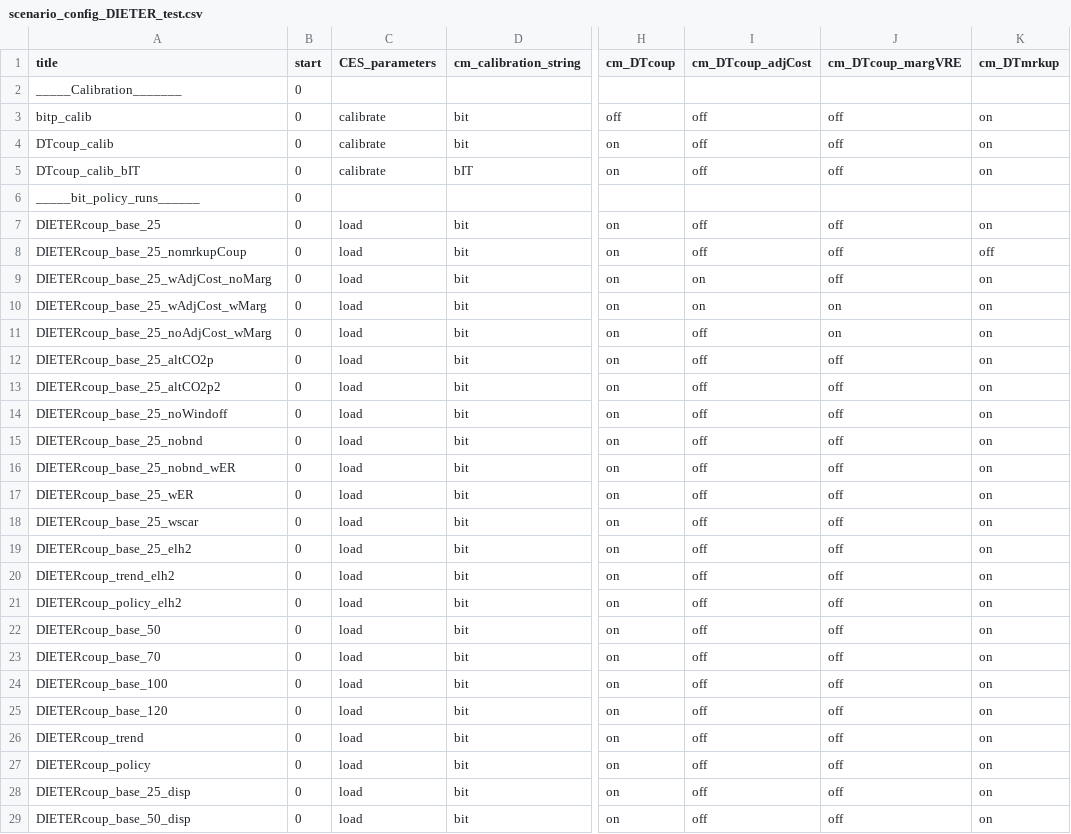
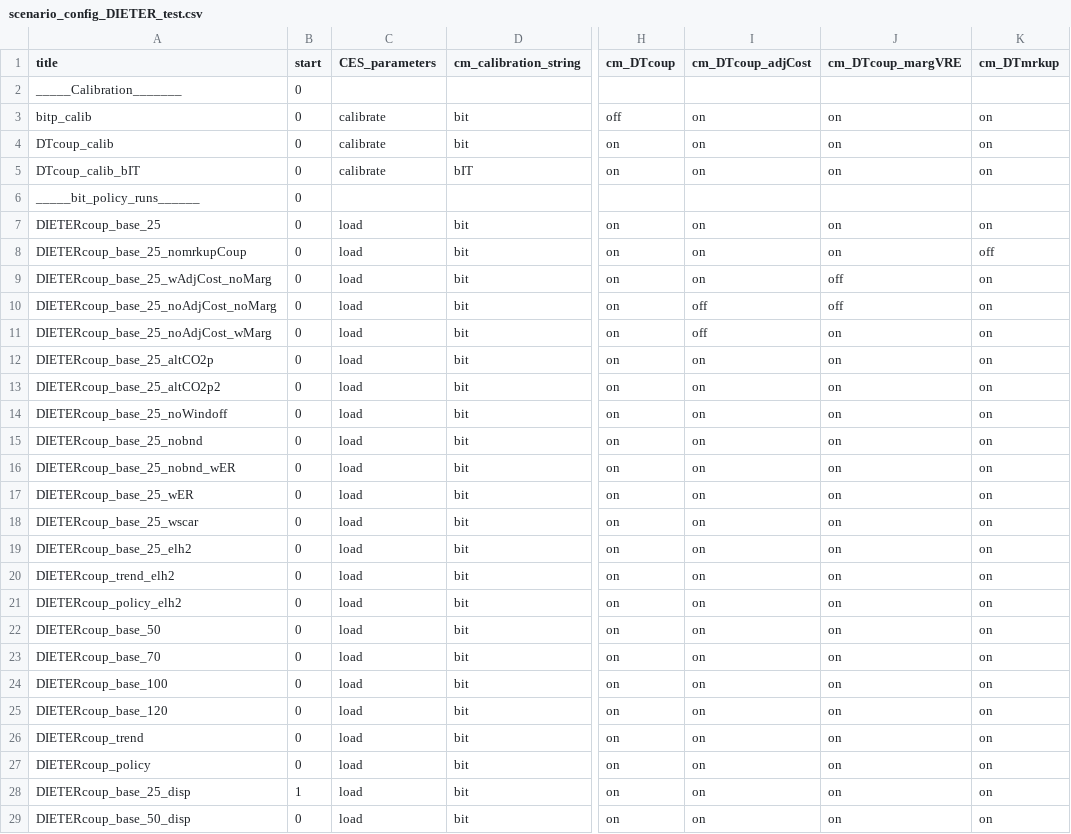
Before and after one commit to cchrisgong/remind-coupling-dieter, a CSV file: config/21_regions_EU11/scenario_config_DIETER_test.csv, drawn as a sheet; only a part is shown, gaps mark what is left out; the diff covers the shown part only; the diff names each change by its address in the sheet, - before the commit and + after, or states it on an @@ line.

```diff
--- a/config/21_regions_EU11/scenario_config_DIETER_test.csv
+++ b/config/21_regions_EU11/scenario_config_DIETER_test.csv
-I3:I5 (cm_DTcoup_adjCost): off
+I3:I5 (cm_DTcoup_adjCost): on
-J3:J5 (cm_DTcoup_margVRE): off
+J3:J5 (cm_DTcoup_margVRE): on
-I7:I8 (cm_DTcoup_adjCost): off
+I7:I8 (cm_DTcoup_adjCost): on
-J7:J8 (cm_DTcoup_margVRE): off
+J7:J8 (cm_DTcoup_margVRE): on
-A10 (title): DIETERcoup_base_25_wAdjCost_wMarg
+A10 (title): DIETERcoup_base_25_noAdjCost_noMarg
-I10 (cm_DTcoup_adjCost): on
+I10 (cm_DTcoup_adjCost): off
-J10 (cm_DTcoup_margVRE): on
+J10 (cm_DTcoup_margVRE): off
-I12:I29 (cm_DTcoup_adjCost): off
+I12:I29 (cm_DTcoup_adjCost): on
-J12:J29 (cm_DTcoup_margVRE): off
+J12:J29 (cm_DTcoup_margVRE): on
-B28 (start): 0
+B28 (start): 1
```
Also changed, not shown: 24 edited cells elsewhere in this file, 11 other files.
